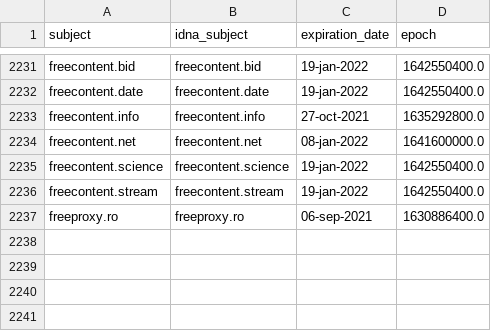
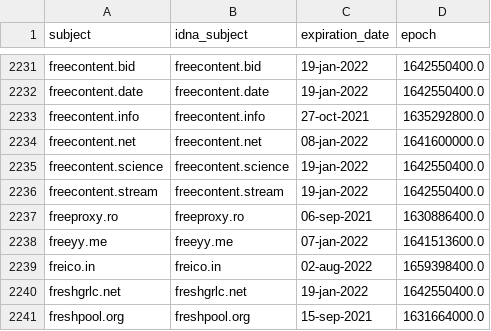
Before and after one commit to Ultimate-Hosts-Blacklist/ZeroDot1_CoinBlockerLists, a CSV file: .pyfunceble/whois.csv, drawn as a sheet; only a part is shown, gaps mark what is left out.

```diff
--- a/.pyfunceble/whois.csv
+++ b/.pyfunceble/whois.csv
@@ -2237 +2237,5 @@ freecontent.stream,freecontent.stream,19-jan-2022,1642550400.0
 freeproxy.ro,freeproxy.ro,06-sep-2021,1630886400.0
+freeyy.me,freeyy.me,07-jan-2022,1641513600.0
+freico.in,freico.in,02-aug-2022,1659398400.0
+freshgrlc.net,freshgrlc.net,19-jan-2022,1642550400.0
+freshpool.org,freshpool.org,15-sep-2021,1631664000.0
```
Also changed, not shown: 12 other files.
